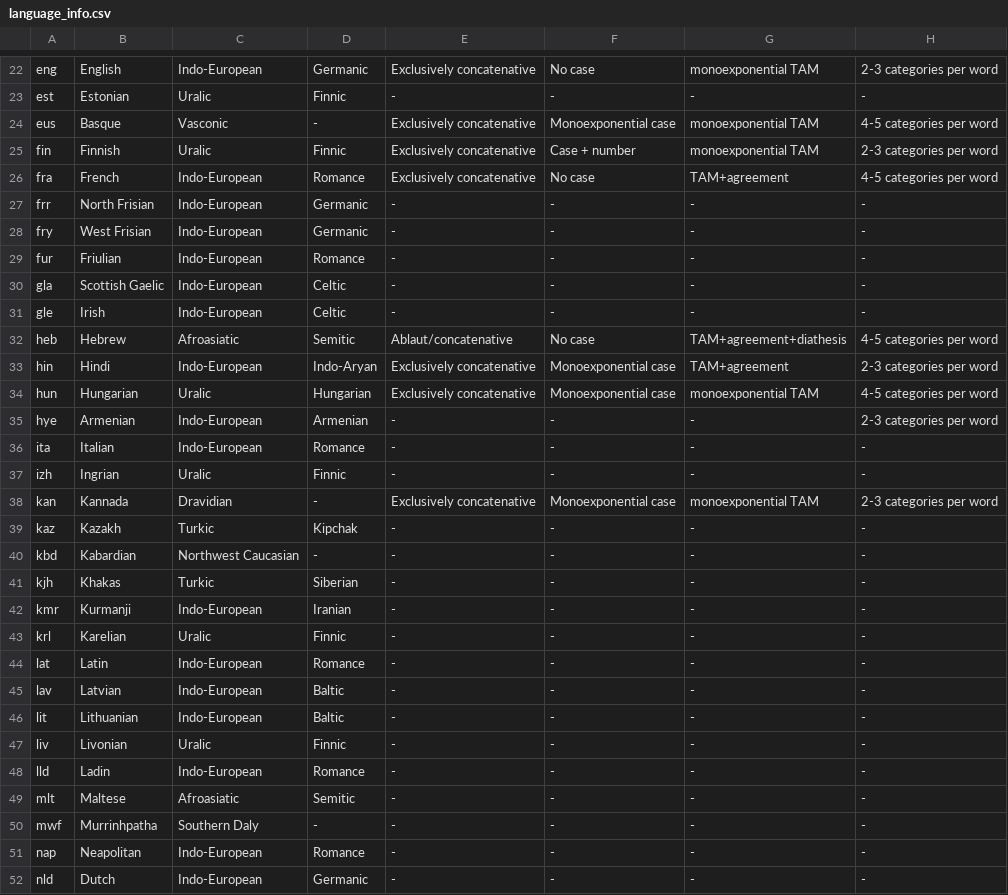
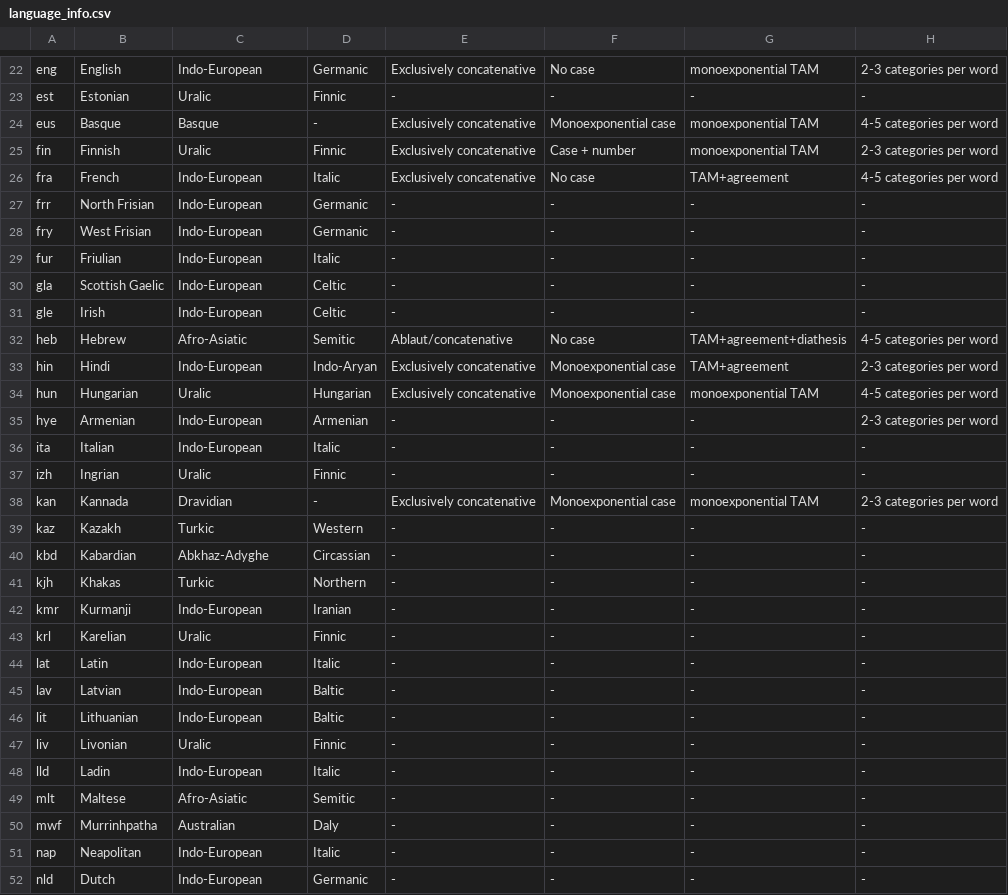
Before and after one commit to cstuartroe/thesis, a CSV file: csv/language_info.csv, drawn as a sheet; only a part is shown, gaps mark what is left out; the diff covers the shown part only; the diff names each change by its address in the sheet, - before the commit and + after, or states it on an @@ line.

Commit message:
Ethnologue language families

```diff
--- a/csv/language_info.csv
+++ b/csv/language_info.csv
-C24: Vasconic
+C24: Basque
-D26: Romance
+D26: Italic
-D29: Romance
+D29: Italic
-C32: Afroasiatic
+C32: Afro-Asiatic
-D36: Romance
+D36: Italic
-D39: Kipchak
+D39: Western
-C40: Northwest Caucasian
+C40: Abkhaz-Adyghe
-D40: -
+D40: Circassian
-D41: Siberian
+D41: Northern
-D44: Romance
+D44: Italic
-D48: Romance
+D48: Italic
-C49: Afroasiatic
+C49: Afro-Asiatic
-C50: Southern Daly
+C50: Australian
-D50: -
+D50: Daly
-D51: Romance
+D51: Italic
```
Also changed, not shown: 18 edited cells elsewhere in this file, 1 other file.
